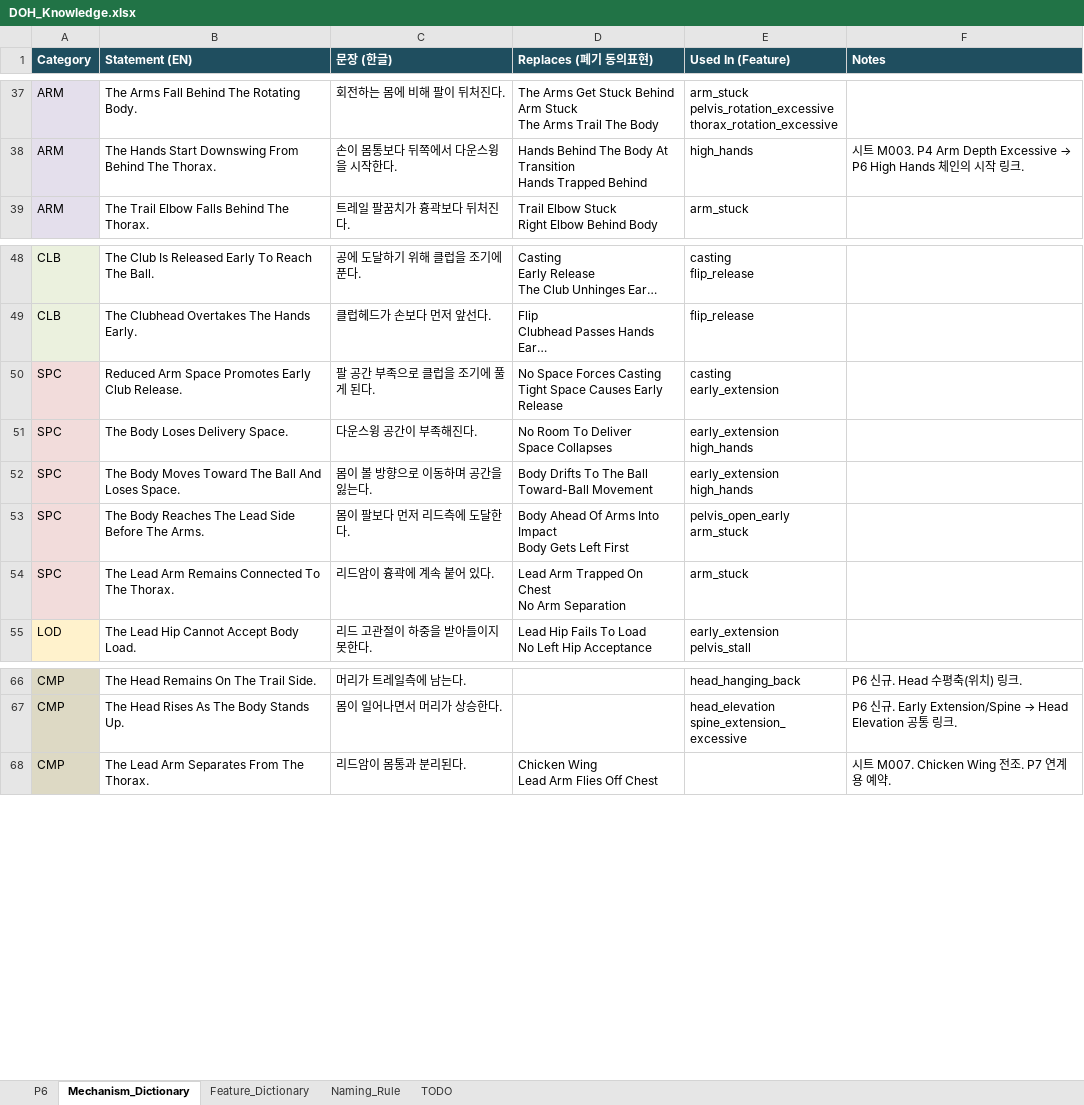
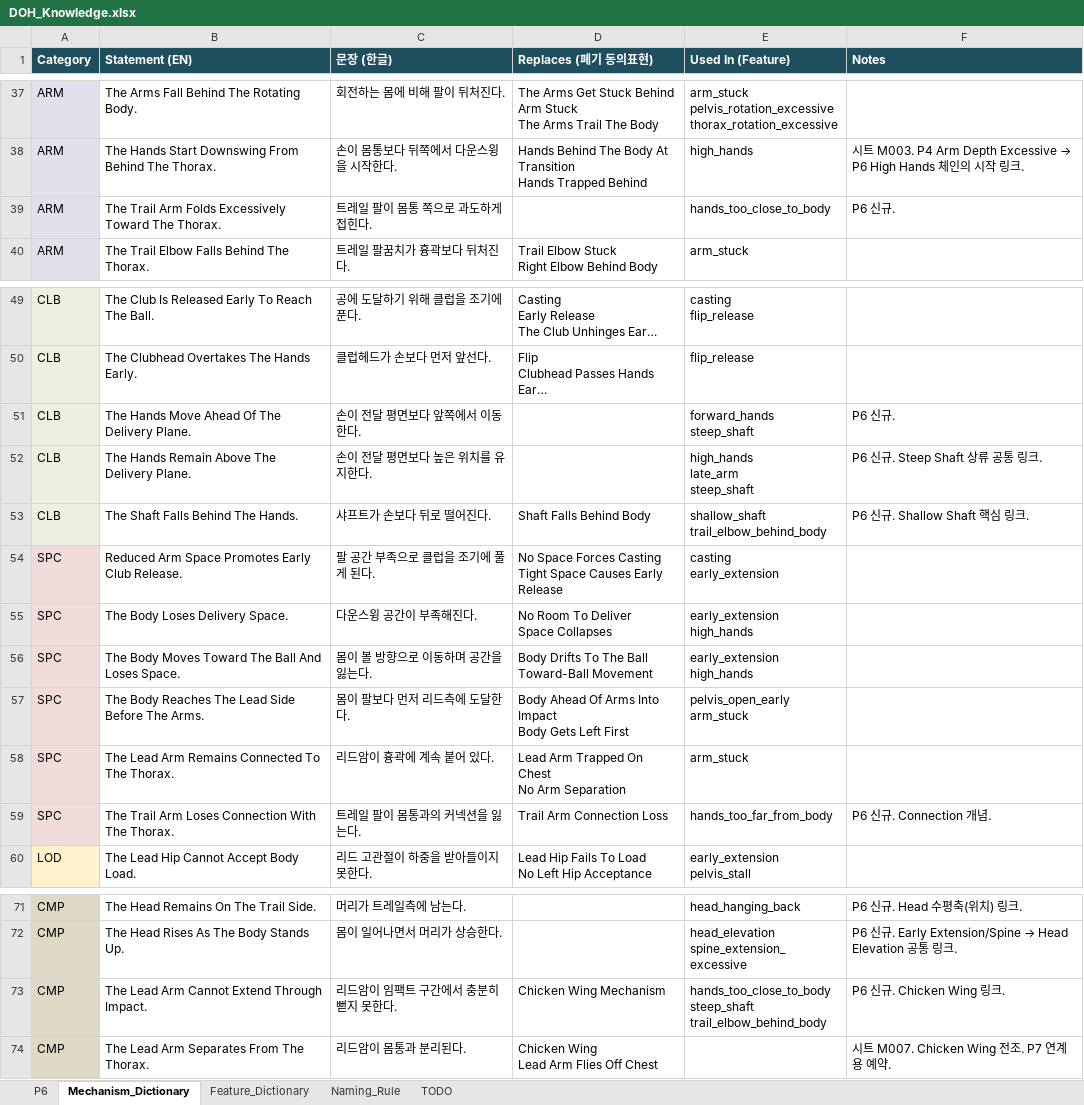
Before and after one commit to tinyalex3628-dotcom/doh-golf-survey, an Excel workbook: DOH_Knowledge.xlsx, sheet Mechanism_Dictionary, drawn as a sheet; only a part is shown, gaps mark what is left out; long unchanged cells end in …; values as stored, in another font and other column widths than the file's, no borders; ↵ is a line break in a cell; the diff names each change by its address in the sheet, - before the commit and + after, or states it on an @@ line.

```diff
--- a/DOH_Knowledge.xlsx (sheet Mechanism_Dictionary)
+++ b/DOH_Knowledge.xlsx (sheet Mechanism_Dictionary)
+row 39: ARM | The Trail Arm Folds Excessively Toward The Thorax. | 트레일 팔이 몸통 쪽으로 과도하게 접힌다. |  | hands_too_close_to_body | P6 신규.
+row 51: CLB | The Hands Move Ahead Of The Delivery Plane. | 손이 전달 평면보다 앞쪽에서 이동한다. |  | forward_hands ↵ steep_shaft | P6 신규.
+row 52: CLB | The Hands Remain Above The Delivery Plane. | 손이 전달 평면보다 높은 위치를 유지한다. |  | high_hands ↵ late_arm ↵ steep_shaft | P6 신규. Steep Shaft 상류 공통 링크.
+row 53: CLB | The Shaft Falls Behind The Hands. | 샤프트가 손보다 뒤로 떨어진다. | Shaft Falls Behind Body | shallow_shaft ↵ trail_elbow_behind_body | P6 신규. Shallow Shaft 핵심 링크.
+row 59: SPC | The Trail Arm Loses Connection With The Thorax. | 트레일 팔이 몸통과의 커넥션을 잃는다. | Trail Arm Connection Loss | hands_too_far_from_body | P6 신규. Connection 개념.
+row 73: CMP | The Lead Arm Cannot Extend Through Impact. | 리드암이 임팩트 구간에서 충분히 뻗지 못한다. | Chicken Wing Mechanism | hands_too_close_to_body ↵ steep_shaft ↵ trail_elbow_behind_body | P6 신규. Chicken Wing 링크.
```
Also changed, not shown: sheet P6, sheet Feature_Dictionary, sheet TODO.
